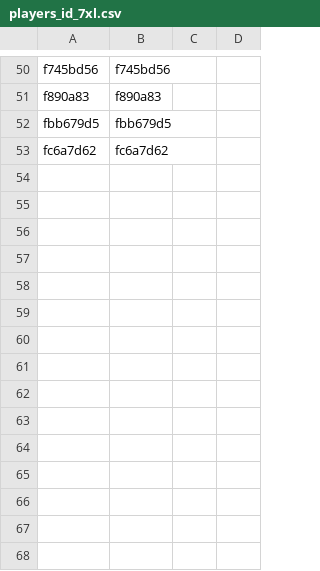
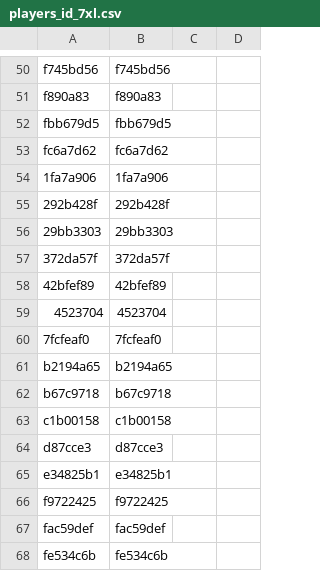
Before and after one commit to ronfal256/clubgg-extract-nicknames, a CSV file: players_id_7xl.csv, drawn as a sheet; only a part is shown, gaps mark what is left out.

```diff
--- a/players_id_7xl.csv
+++ b/players_id_7xl.csv
@@ -53 +53,16 @@ fbb679d5,fbb679d5,,
 fc6a7d62,fc6a7d62,,
+1fa7a906,1fa7a906,,
+292b428f,292b428f,,
+29bb3303,29bb3303,,
+372da57f,372da57f,,
+42bfef89,42bfef89,,
+4523704,4523704,,
+7fcfeaf0,7fcfeaf0,,
+b2194a65,b2194a65,,
+b67c9718,b67c9718,,
+c1b00158,c1b00158,,
+d87cce3,d87cce3,,
+e34825b1,e34825b1,,
+f9722425,f9722425,,
+fac59def,fac59def,,
+fe534c6b,fe534c6b,,
```
Also changed, not shown: players_id_clubgg.csv.
